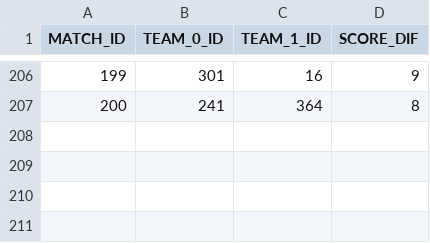
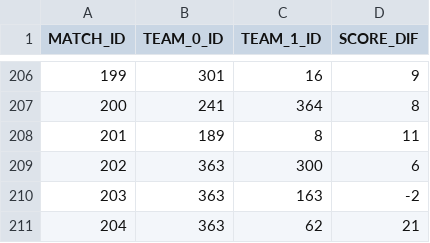
Before and after one commit to JChamberlain85/2025-March-Madness-ML-Model, a CSV file: Data Set/25Matches.csv, drawn as a sheet; only a part is shown, gaps mark what is left out.

```diff
--- a/Data Set/25Matches.csv
+++ b/Data Set/25Matches.csv
@@ -207 +207,5 @@ MATCH_ID,TEAM_0_ID,TEAM_1_ID,SCORE_DIF
 200,241,364,8
+201,189,8,11
+202,363,300,6
+203,363,163,-2
+204,363,62,21
```
Also changed, not shown: Data Set/24Matches.csv, Data Set/R64.csv, 5 other files.
